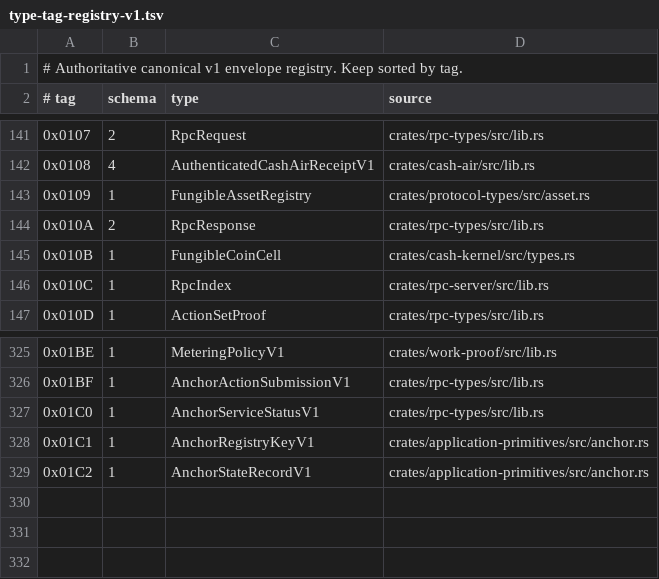
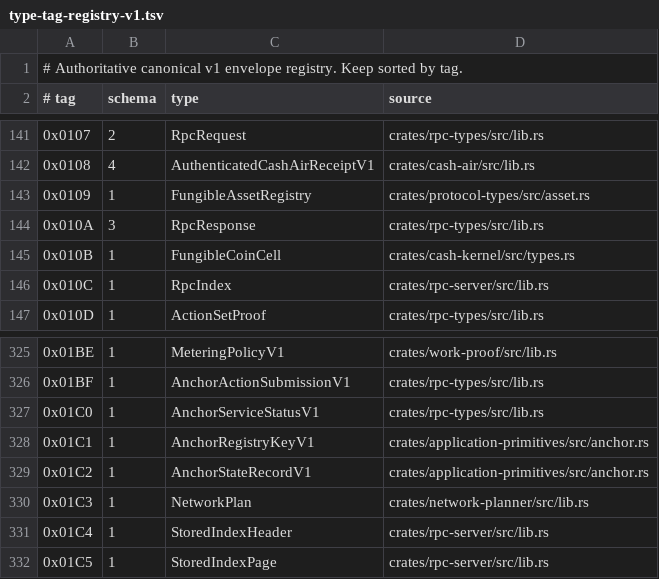
Before and after one commit to advatar/ActiveChain, a TSV file: testing/type-tag-registry-v1.tsv, drawn as a sheet; only a part is shown, gaps mark what is left out.

```diff
--- a/testing/type-tag-registry-v1.tsv
+++ b/testing/type-tag-registry-v1.tsv
@@ -143,3 +143,3 @@
 0x0109	1	FungibleAssetRegistry	crates/protocol-types/src/asset.rs
-0x010A	2	RpcResponse	crates/rpc-types/src/lib.rs
+0x010A	3	RpcResponse	crates/rpc-types/src/lib.rs
 0x010B	1	FungibleCoinCell	crates/cash-kernel/src/types.rs
@@ -329 +329,4 @@
 0x01C2	1	AnchorStateRecordV1	crates/application-primitives/src/anchor.rs
+0x01C3	1	NetworkPlan	crates/network-planner/src/lib.rs
+0x01C4	1	StoredIndexHeader	crates/rpc-server/src/lib.rs
+0x01C5	1	StoredIndexPage	crates/rpc-server/src/lib.rs
```
Also changed, not shown: testing/independent-client-budget-v1.tsv, 19 other files.
